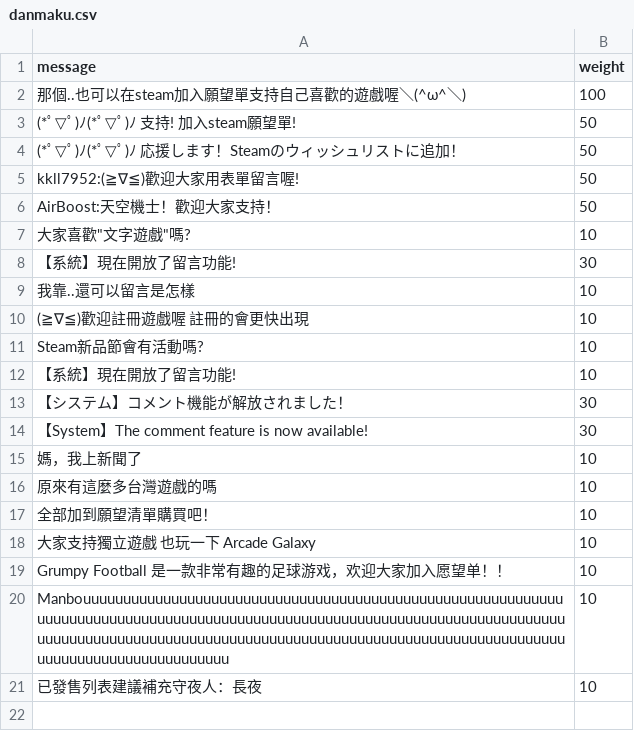
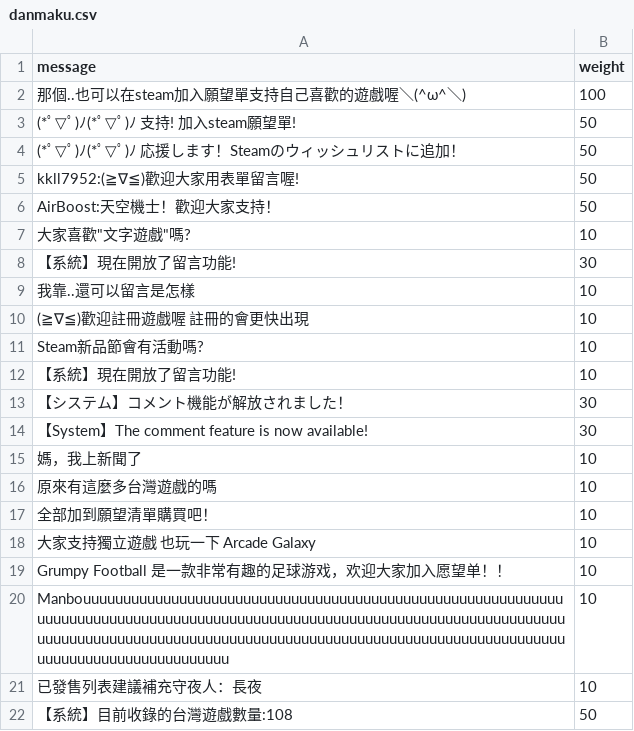
Before and after one commit to FilterGame/IndieGameWebTW, a CSV file: danmaku.csv, drawn as a sheet; the diff names each change by its address in the sheet, - before the commit and + after, or states it on an @@ line.

Commit message:
更新

```diff
--- a/danmaku.csv
+++ b/danmaku.csv
+row 22: 【系統】目前收錄的台灣遊戲數量:108 | 50
```
